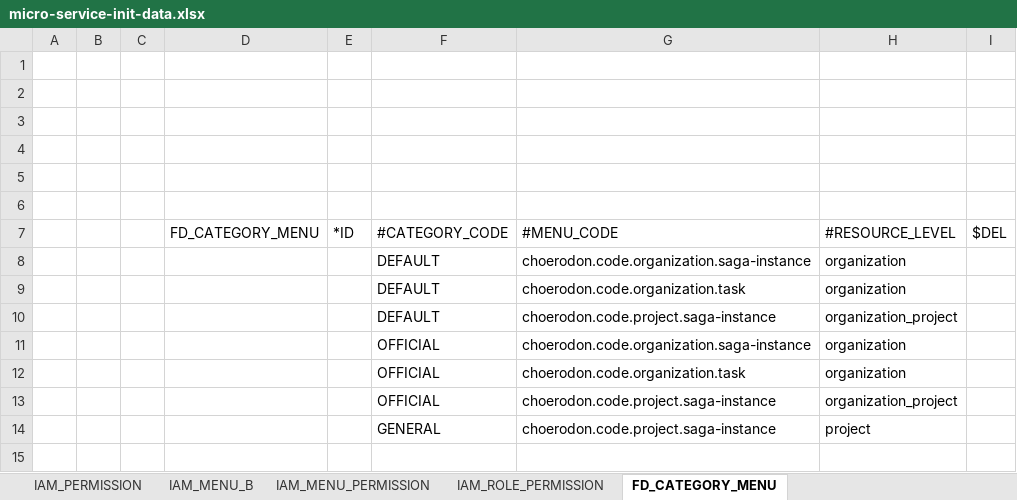
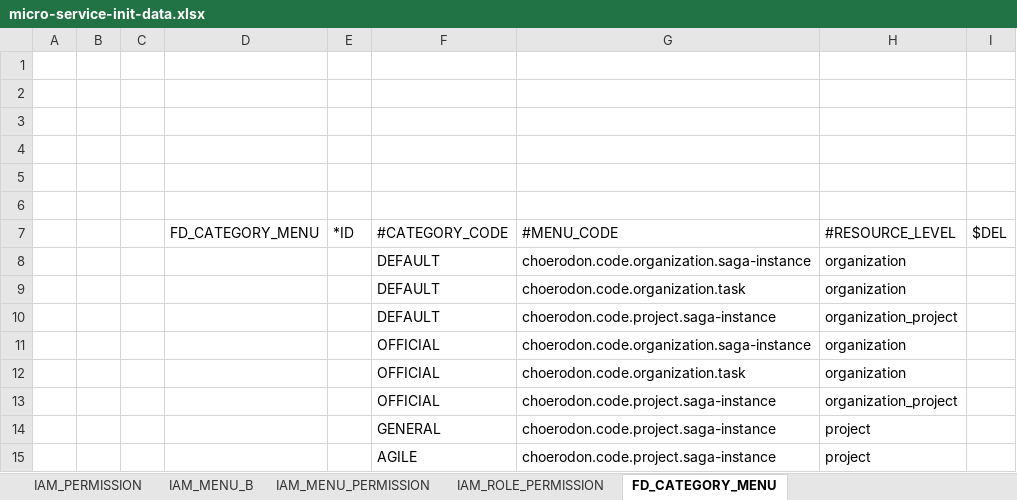
Before and after one commit to open-hand/choerodon-asgard, an Excel workbook: src/main/resources/script/meta/micro-service-init-data.xlsx, sheet FD_CATEGORY_MENU, drawn as a sheet; values as stored, in another font and other column widths than the file's, no borders; the diff names each change by its address in the sheet, - before the commit and + after, or states it on an @@ line.

Commit message:
[IMP]添加敏捷项目菜单类型

```diff
--- a/src/main/resources/script/meta/micro-service-init-data.xlsx (sheet FD_CATEGORY_MENU)
+++ b/src/main/resources/script/meta/micro-service-init-data.xlsx (sheet FD_CATEGORY_MENU)
+row 15:  |  |  |  |  | AGILE | choerodon.code.project.saga-instance | project
```
